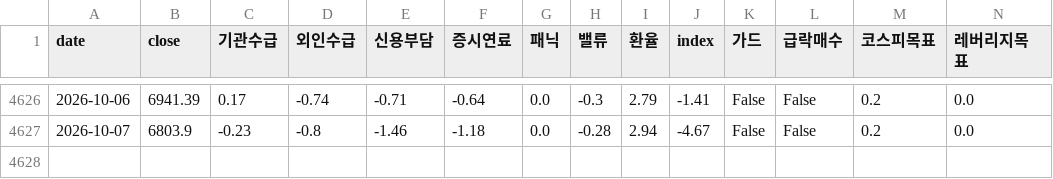
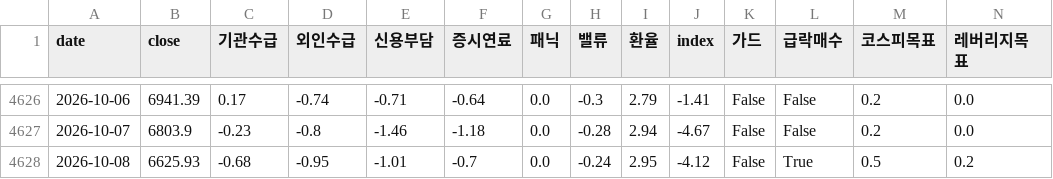
Before and after one commit to prefire-resource/kospi-index, a CSV file: data/daily_index.csv, drawn as a sheet; only a part is shown, gaps mark what is left out; rows hold the shown columns only; the diff names each change by its address in the sheet, - before the commit and + after, or states it on an @@ line.

```diff
--- a/data/daily_index.csv
+++ b/data/daily_index.csv
+row 4628: 2026-10-08 | 6625.93 | -0.68 | -0.95 | -1.01 | -0.7 | 0.0 | -0.24 | 2.95 | -4.12 | False | True | 0.5 | 0.2
```
Also changed, not shown: data/kofia_funds.csv, data/kospi_index.csv, 5 other files.
